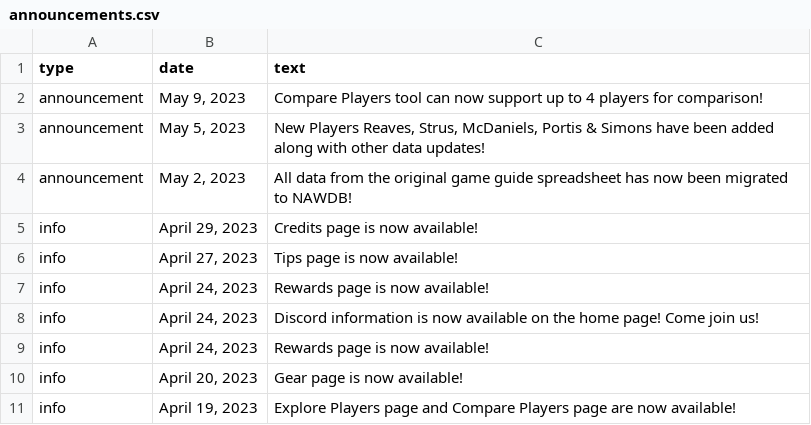
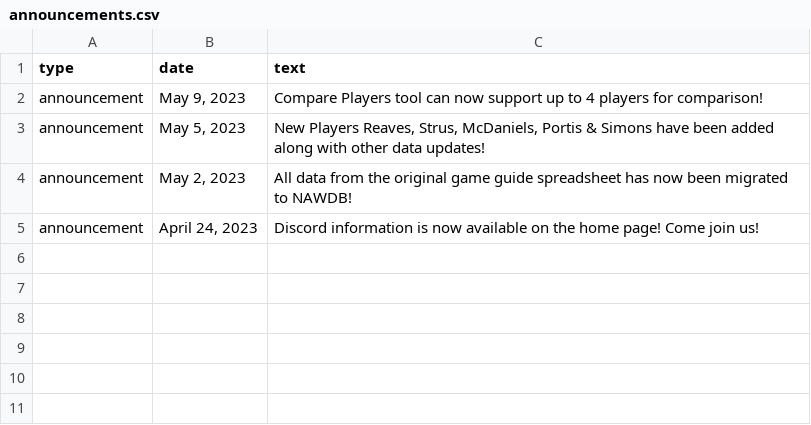
Before and after one commit to naw-db/naw-db.github.io, a CSV file: content/data/announcements.csv, drawn as a sheet.

```diff
--- a/content/data/announcements.csv
+++ b/content/data/announcements.csv
@@ -4,8 +4,2 @@ announcement,"May 5, 2023","New Players Reaves, Strus, McDaniels, Portis & Simon
 announcement,"May 2, 2023",All data from the original game guide spreadsheet has now been migrated to NAWDB!
-info,"April 29, 2023",Credits page is now available!
-info,"April 27, 2023",Tips page is now available!
-info,"April 24, 2023",Rewards page is now available!
-info,"April 24, 2023",Discord information is now available on the home page! Come join us!
-info,"April 24, 2023",Rewards page is now available!
-info,"April 20, 2023",Gear page is now available!
-info,"April 19, 2023",Explore Players page and Compare Players page are now available!
+announcement,"April 24, 2023",Discord information is now available on the home page! Come join us!
```
Also changed, not shown: 2 other files.
